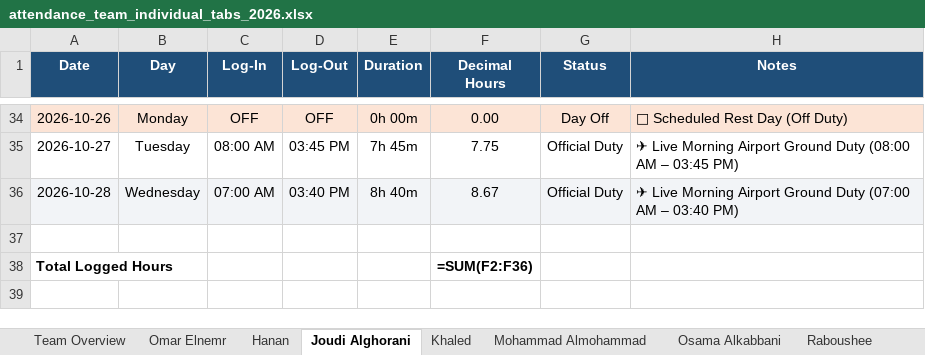
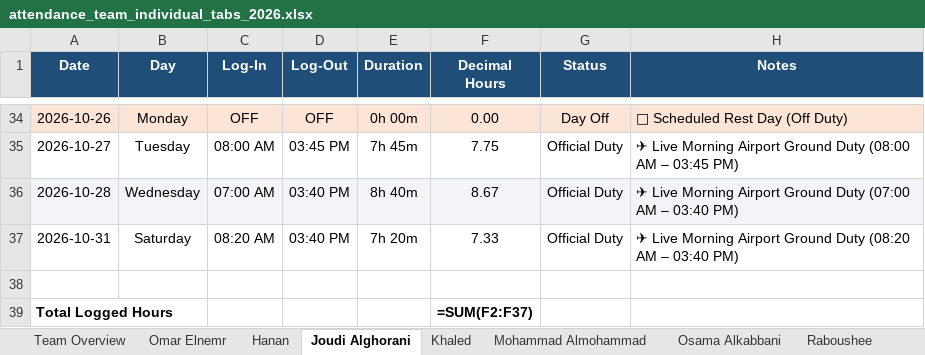
Before and after one commit to xionforbusiness-glitch/aethelgard-vault, an Excel workbook: attendance_team_individual_tabs_2026.xlsx, sheet Joudi Alghorani, drawn as a sheet; only a part is shown, gaps mark what is left out; values as stored, in another font and other column widths than the file's, no borders; formulas without a stored value are shown as written; addresses are those after the commit; the diff names each change by its address in the sheet, - before the commit and + after, or states it on an @@ line.

```diff
--- a/attendance_team_individual_tabs_2026.xlsx (sheet Joudi Alghorani)
+++ b/attendance_team_individual_tabs_2026.xlsx (sheet Joudi Alghorani)
+row 37: 2026-10-31 | Saturday | 08:20 AM | 03:40 PM | 7h 20m | 7.33 | Official Duty | ✈ Live Morning Airport Ground Duty (08:20 AM – 03:40 PM)
-F39 (Decimal Hours): =SUM(F2:F36)
+F39 (Decimal Hours): =SUM(F2:F37)
```
Also changed, not shown: sheet Team Overview, sheet Osama Alkabbani, sheet Mohammad Almohammad, sheet Hanan, sheet Khaled, sheet Yasmin, 1 more sheet, other sheet tabs, 4 other files.
